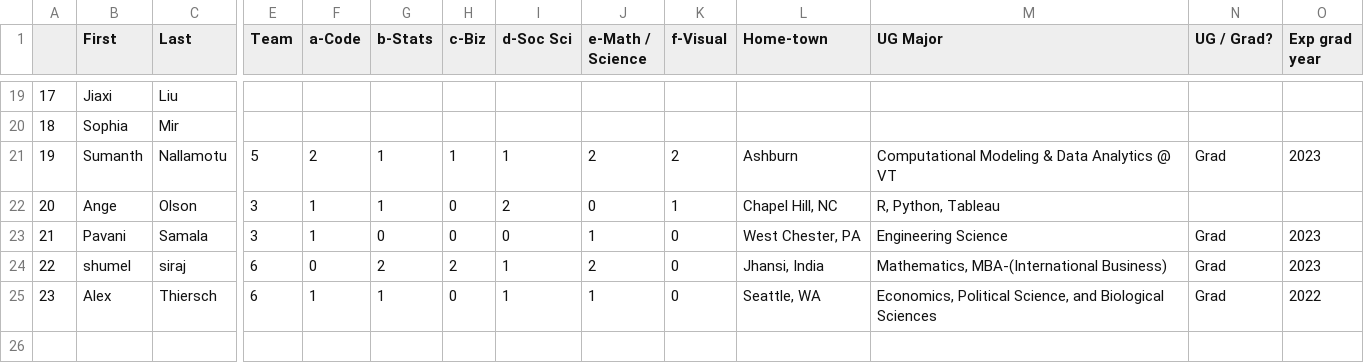
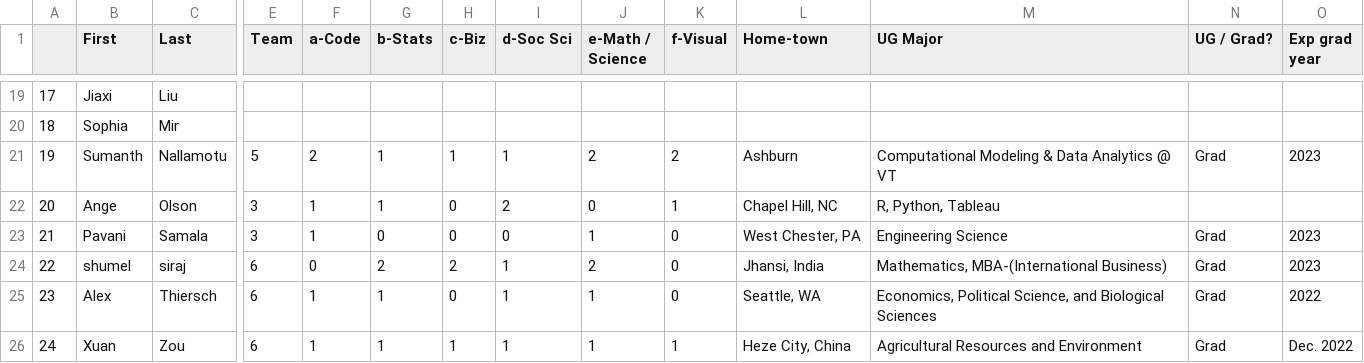
Before and after one commit to rajkumarcm/Data-Science, a CSV file: Mod1/Week01_Intro/AboutMe_6101_10M_22SP.csv, drawn as a sheet; only a part is shown, gaps mark what is left out; rows hold the shown columns only; the diff names each change by its address in the sheet, - before the commit and + after, or states it on an @@ line.

Commit message:
Update AboutMe_6101_10M_22SP.csv

```diff
--- a/Mod1/Week01_Intro/AboutMe_6101_10M_22SP.csv
+++ b/Mod1/Week01_Intro/AboutMe_6101_10M_22SP.csv
+row 26: 24 | Xuan | Zou | 6 | 1 | 1 | 1 | 1 | 1 | 1 | Heze City, China | Agricultural Resources and Environment | Grad | Dec. 2022
```
